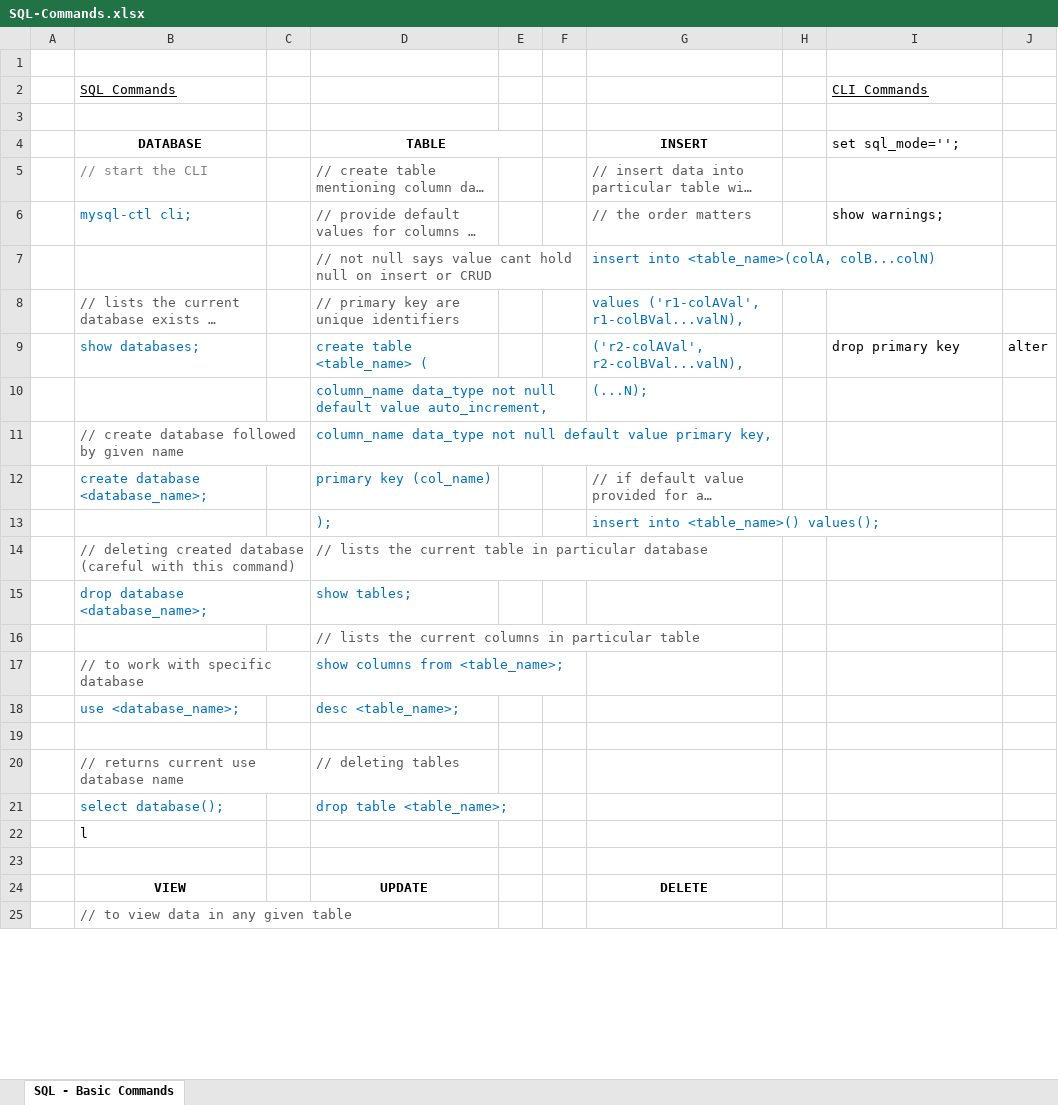
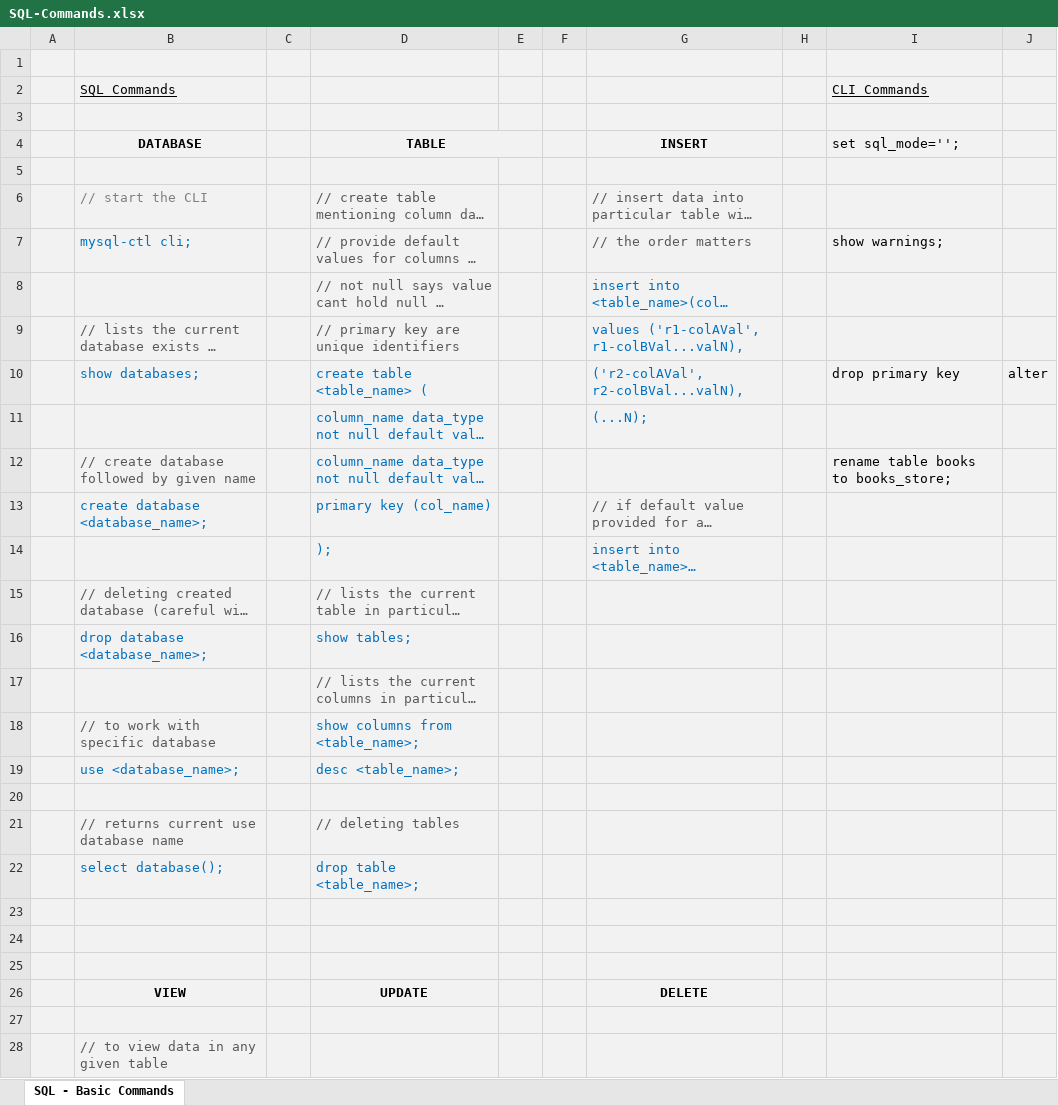
Before and after one commit to pavansuthar/MySQL, an Excel workbook: SQL-Commands.xlsx, sheet SQL - Basic Commands, drawn as a sheet; only a part is shown; long unchanged cells end in …; values as stored, in another font and other column widths than the file's, no borders; addresses are those after the commit; the diff covers the shown part only; the diff names each change by its address in the sheet, - before the commit and + after, or states it on an @@ line.

```diff
--- a/SQL-Commands.xlsx (sheet SQL - Basic Commands)
+++ b/SQL-Commands.xlsx (sheet SQL - Basic Commands)
-A1:J4 fill: none
+A1:J4 fill: #F2F2F2
+row 5: (empty)
-A6:J23 fill: none
+A6:J23 fill: #F2F2F2
-I12: (empty)
+I12: rename table books to books_store;
-B23: l
+B23: (empty)
+row 24: (empty)
-A25:J26 fill: none
+A25:J26 fill: #F2F2F2
+row 27: (empty)
-A28:J28 fill: none
+A28:J28 fill: #F2F2F2
```
Also changed, not shown: 29 added rows and cell formats elsewhere in this sheet, 1 other file.
